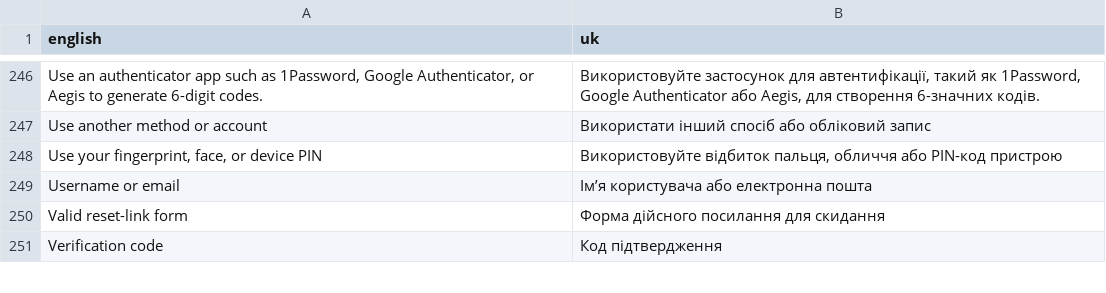
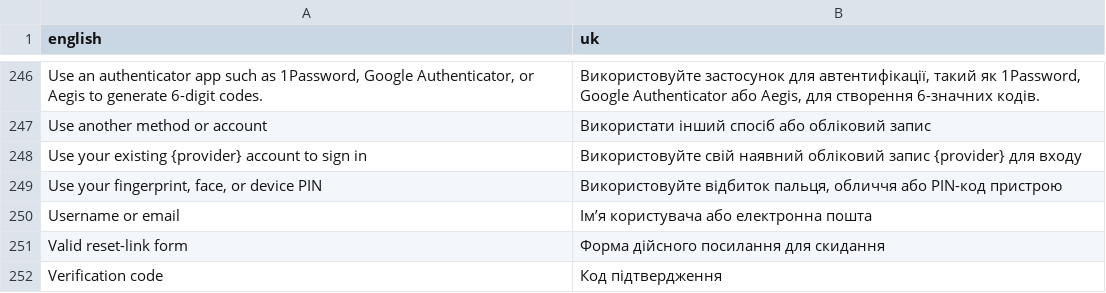
Before and after one commit to david1gp/zitadel-login, a CSV file: client/public/i18n/uk.csv, drawn as a sheet; only a part is shown, gaps mark what is left out; the diff names each change by its address in the sheet, - before the commit and + after, or states it on an @@ line.

Commit message:
feat(i18n): translate identity provider subtitles

```diff
--- a/client/public/i18n/uk.csv
+++ b/client/public/i18n/uk.csv
+row 248: Use your existing {provider} account to sign in | Використовуйте свій наявний обліковий запис {provider} для входу
```
Also changed, not shown: client/public/i18n/ar.csv, client/public/i18n/de.csv, 12 other files.
